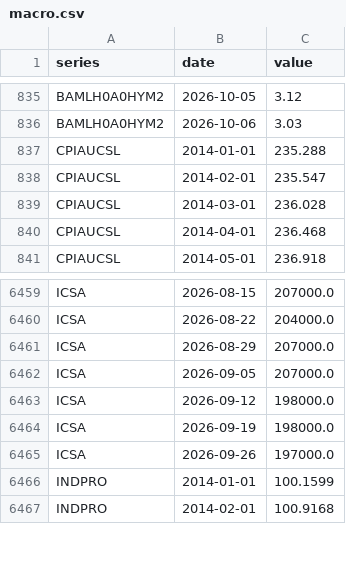
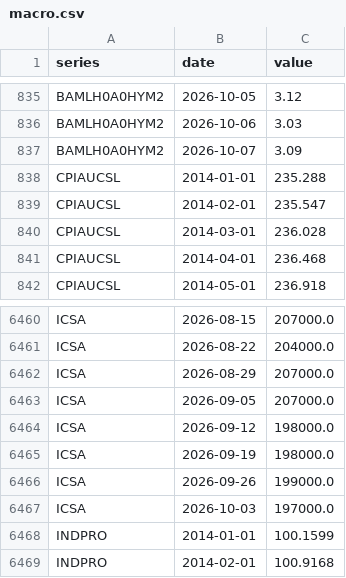
Before and after one commit to ChrisHo0317/Local_Dashboard, a CSV file: data/macro.csv, drawn as a sheet; only a part is shown, gaps mark what is left out.

```diff
--- a/data/macro.csv
+++ b/data/macro.csv
@@ -836,2 +836,3 @@ BAMLH0A0HYM2,2026-10-05,3.12
 BAMLH0A0HYM2,2026-10-06,3.03
+BAMLH0A0HYM2,2026-10-07,3.09
 CPIAUCSL,2014-01-01,235.288
@@ -6464,3 +6465,4 @@ ICSA,2026-09-12,198000.0
 ICSA,2026-09-19,198000.0
-ICSA,2026-09-26,197000.0
+ICSA,2026-09-26,199000.0
+ICSA,2026-10-03,197000.0
 INDPRO,2014-01-01,100.1599
```
Also changed, not shown: data/calendar_events.csv, 1 other file.
